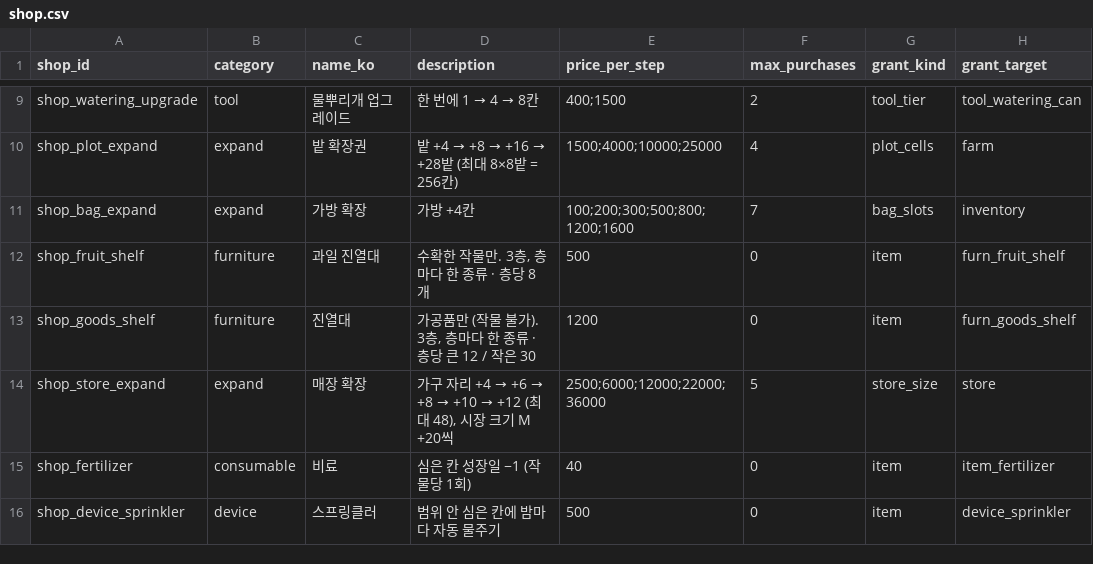
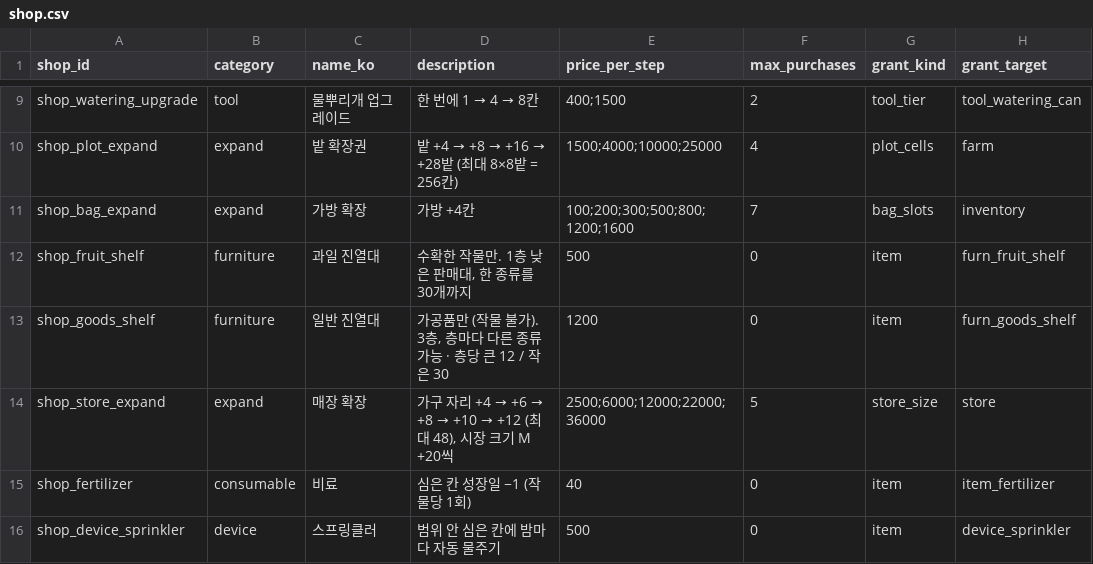
Before and after one commit to jinsu-lee-code/NevrianGlow, a CSV file: CSV/plan/shop_csv/shop.csv, drawn as a sheet; only a part is shown, gaps mark what is left out; the diff names each change by its address in the sheet, - before the commit and + after, or states it on an @@ line.

```diff
--- a/CSV/plan/shop_csv/shop.csv
+++ b/CSV/plan/shop_csv/shop.csv
-D12 (description): 수확한 작물만. 3층, 층마다 한 종류 · 층당 8개
+D12 (description): 수확한 작물만. 1층 낮은 판매대, 한 종류를 30개까지
-C13 (name_ko): 진열대
+C13 (name_ko): 일반 진열대
-D13 (description): …층마다 한 종류 · 층당…
+D13 (description): …층마다 다른 종류 가능 · 층당…
```
Also changed, not shown: CSV/plan/data_csv/game_settings.csv, CSV/plan/data_csv/items.csv, 24 other files.
